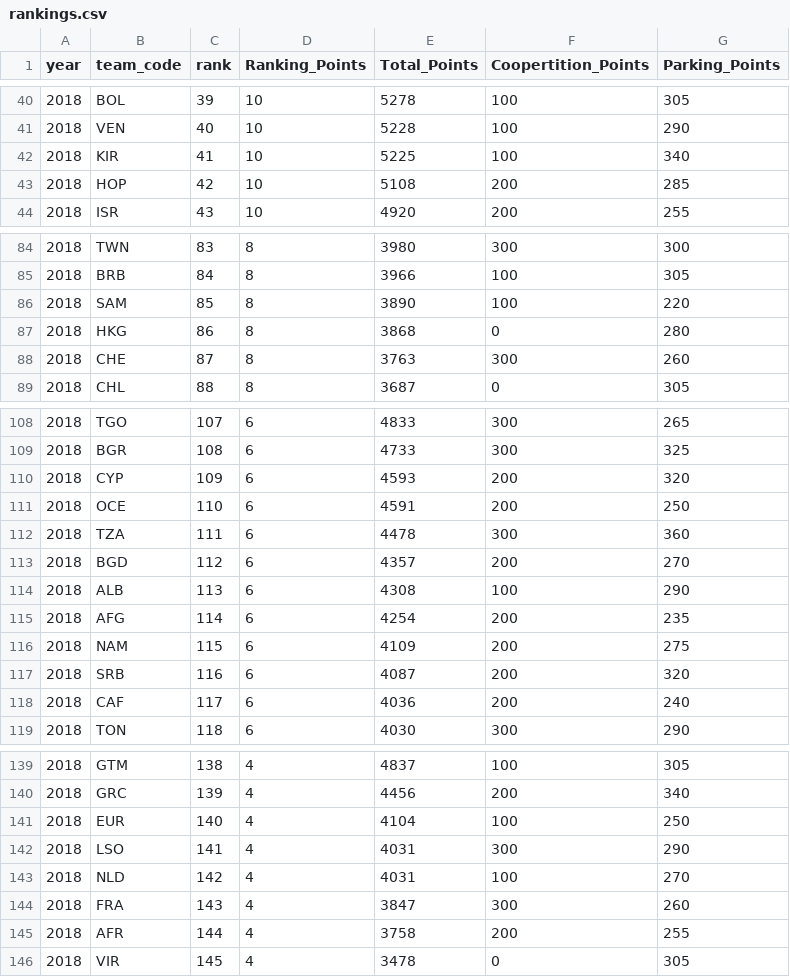
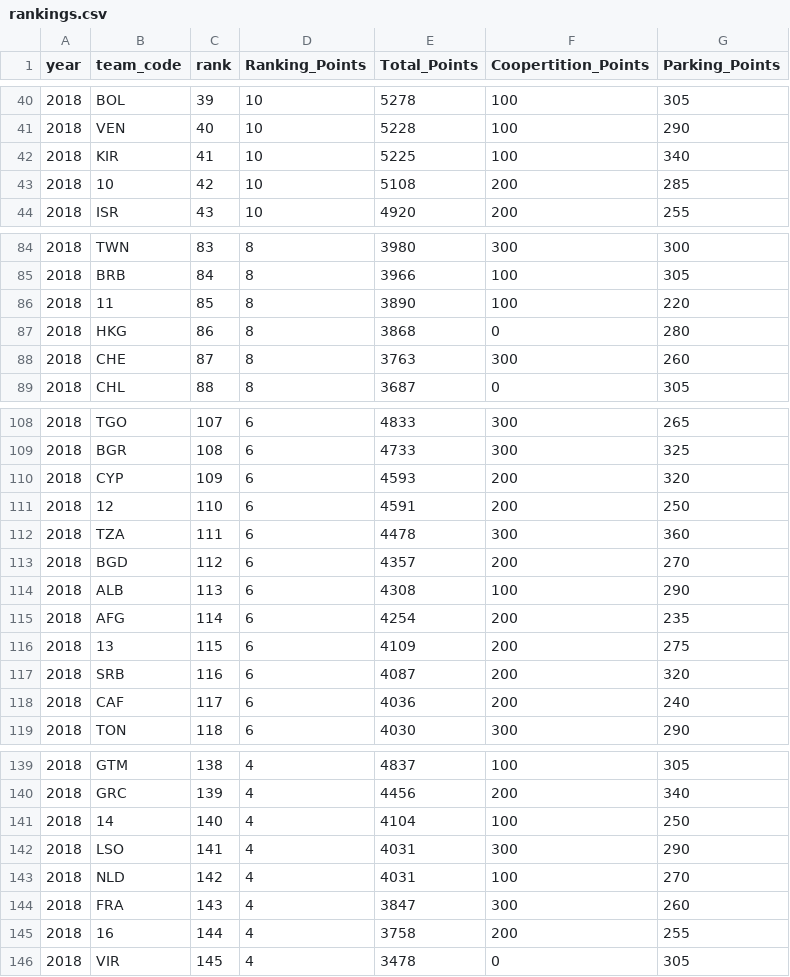
Before and after one commit to SamirChamanSerna/the-first-global-alliance, a CSV file: data/raw/manual/2018/rankings.csv, drawn as a sheet; only a part is shown, gaps mark what is left out.

Commit message:
Refactor rankings handling and update documentation
- Updated `rankings.csv` structure to include dynamic tie-breaker criteria for each season.
- Modified `make-manual-templates.js` to reflect changes in rankings data format.
- Enhanced `normalize.js` to support new rankings structure and tie-breaker validation.
- Adjusted `pages.js` and `data.js` to accommodate new rankings data format and ensure proper display.
- Added `rankings.labels.json` for tie-breaker labels to improve readability and maintainability.
- Updated web style guide and documentation to clarify new rankings structure and requirements.
- Improved error handling and validation for rankings data to ensure data integrity.

```diff
--- a/data/raw/manual/2018/rankings.csv
+++ b/data/raw/manual/2018/rankings.csv
@@ -42,3 +42,3 @@ year,team_code,rank,Ranking_Points,Total_Points,Coopertition_Points,Parking_Poin
 2018,KIR,41,10,5225,100,340
-2018,HOP,42,10,5108,200,285
+2018,10,42,10,5108,200,285
 2018,ISR,43,10,4920,200,255
@@ -85,3 +85,3 @@ year,team_code,rank,Ranking_Points,Total_Points,Coopertition_Points,Parking_Poin
 2018,BRB,84,8,3966,100,305
-2018,SAM,85,8,3890,100,220
+2018,11,85,8,3890,100,220
 2018,HKG,86,8,3868,0,280
@@ -110,3 +110,3 @@ year,team_code,rank,Ranking_Points,Total_Points,Coopertition_Points,Parking_Poin
 2018,CYP,109,6,4593,200,320
-2018,OCE,110,6,4591,200,250
+2018,12,110,6,4591,200,250
 2018,TZA,111,6,4478,300,360
@@ -115,3 +115,3 @@ year,team_code,rank,Ranking_Points,Total_Points,Coopertition_Points,Parking_Poin
 2018,AFG,114,6,4254,200,235
-2018,NAM,115,6,4109,200,275
+2018,13,115,6,4109,200,275
 2018,SRB,116,6,4087,200,320
@@ -140,3 +140,3 @@ year,team_code,rank,Ranking_Points,Total_Points,Coopertition_Points,Parking_Poin
 2018,GRC,139,4,4456,200,340
-2018,EUR,140,4,4104,100,250
+2018,14,140,4,4104,100,250
 2018,LSO,141,4,4031,300,290
@@ -144,3 +144,3 @@ year,team_code,rank,Ranking_Points,Total_Points,Coopertition_Points,Parking_Poin
 2018,FRA,143,4,3847,300,260
-2018,AFR,144,4,3758,200,255
+2018,16,144,4,3758,200,255
 2018,VIR,145,4,3478,0,305
```
Also changed, not shown: data/raw/manual/2017/rankings.csv, data/raw/manual/2022/rankings.csv, 19 other files.
